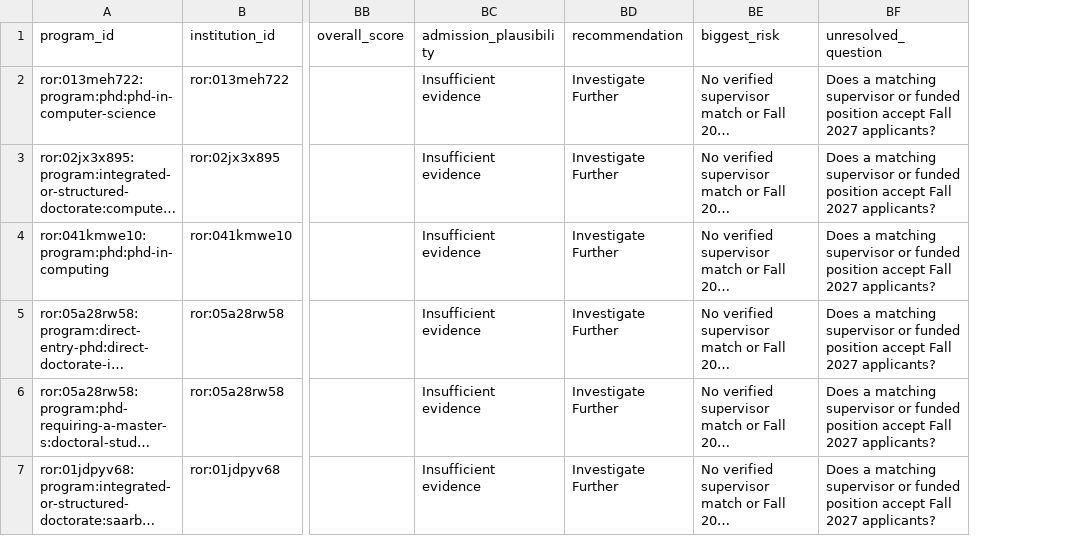
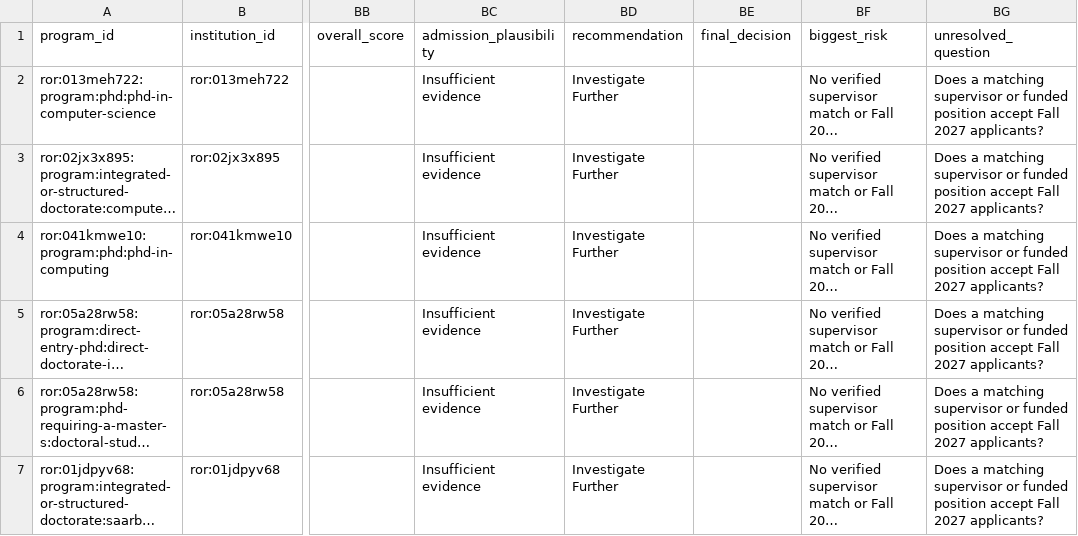
Before and after one commit to ChimdumebiNebolisa/fall-2027-graduate-program-audit, a CSV file: data/processed/regions/europe/program_screening.csv, drawn as a sheet; only a part is shown, gaps mark what is left out; long unchanged cells end in …; the diff covers the shown part only; the diff names each change by its address in the sheet, - before the commit and + after, or states it on an @@ line.

Commit message:
Apply independent validation and finalize the application portfolio

```diff
--- a/data/processed/regions/europe/program_screening.csv
+++ b/data/processed/regions/europe/program_screening.csv
+column BE (final_decision), empty
```
Also changed, not shown: 2 added rows elsewhere in this file, data/processed/deep_review/canada/deep_programs.csv, data/processed/deep_review/europe/deep_programs.csv, 50 other files.
